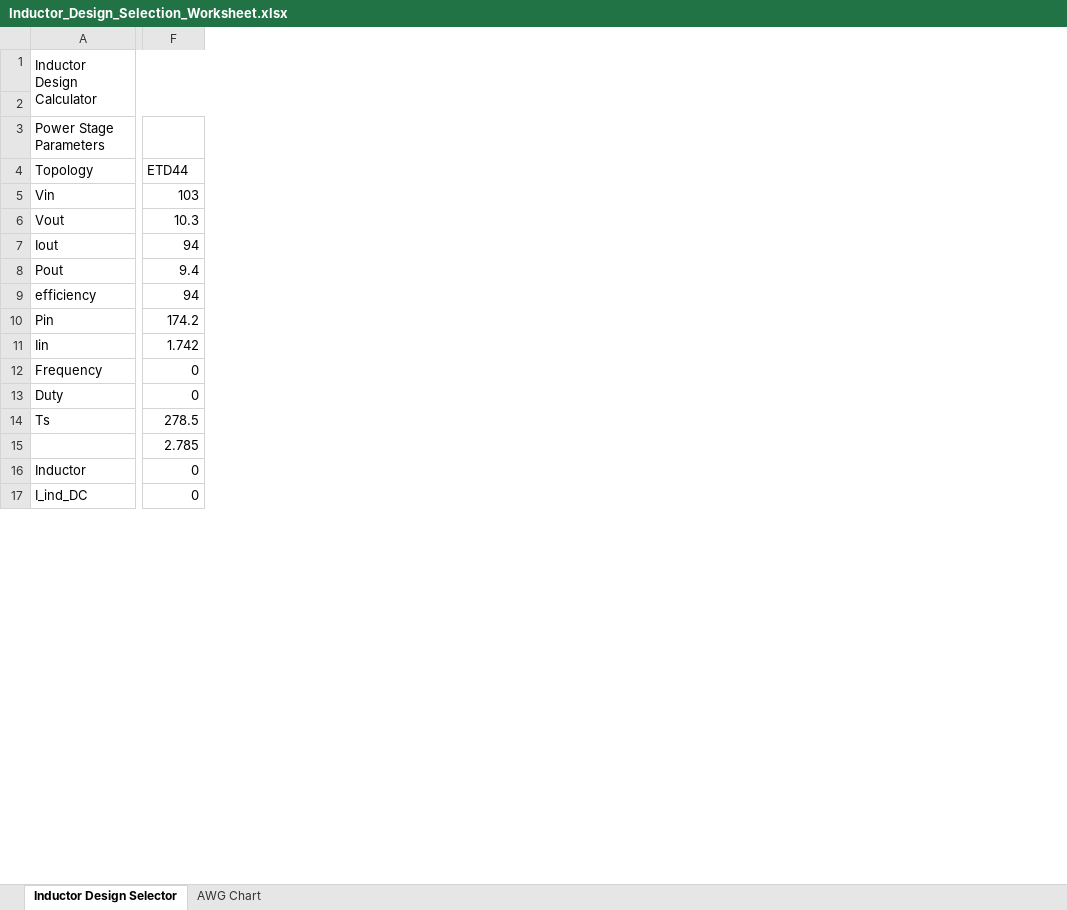
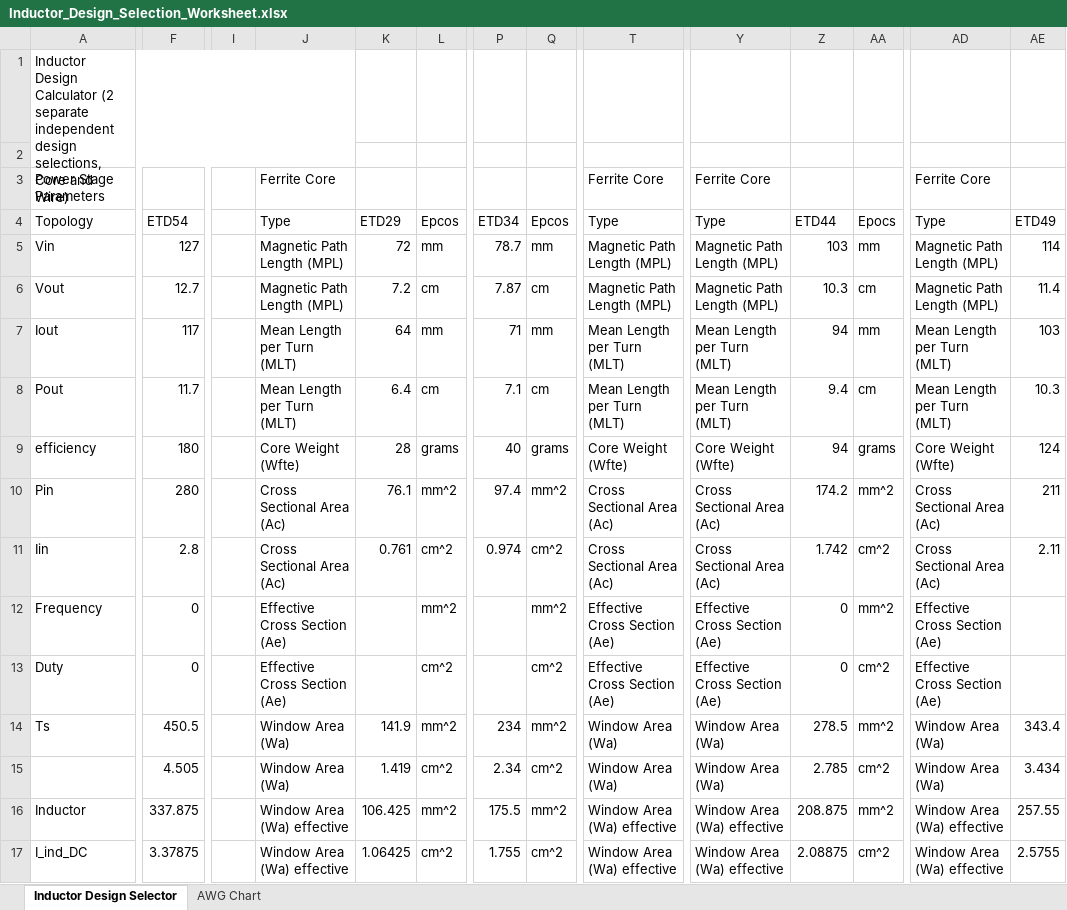
Before and after one commit to scottmmcelroy/inductor_design, an Excel workbook: Inductor_Design_Selection_Worksheet.xlsx, sheet Inductor Design Selector, drawn as a sheet; only a part is shown, gaps mark what is left out; values as stored, in another font and other column widths than the file's, no cell formats; removed rows and columns are numbered as before the commit, all else as after; the diff covers the shown part only; the diff names each change by its address in the sheet, - before the commit and + after, or states it on an @@ line.

Commit message:
added more turn and gap calcs

```diff
--- a/Inductor_Design_Selection_Worksheet.xlsx (sheet Inductor Design Selector)
+++ b/Inductor_Design_Selection_Worksheet.xlsx (sheet Inductor Design Selector)
+column I, empty
+column J, rows 3-17: Ferrite Core | Type | Magnetic Path Length (MPL) | Magnetic Path Length (MPL) | Mean Length per Turn (MLT) | Mean Length per Turn (MLT) | Core Weight (Wfte) | Cross Sectional Area (Ac) | Cross Sectional Area (Ac) | Effective Cross Section (Ae) | Effective Cross Section (Ae) | Window Area (Wa) | Window Area (Wa) | Window Area (Wa) effective | Window Area (Wa) effective
+column K, rows 4-17: ETD29 | 72 | 7.2 | 64 | 6.4 | 28 | 76.1 | 0.761 |  |  | 141.9 | 1.419 | 106.425 | 1.06425
+column L, rows 4-17: Epcos | mm | cm | mm | cm | grams | mm^2 | cm^2 | mm^2 | cm^2 | mm^2 | cm^2 | mm^2 | cm^2
+column P, rows 4-17: ETD34 | 78.7 | 7.87 | 71 | 7.1 | 40 | 97.4 | 0.974 |  |  | 234 | 2.34 | 175.5 | 1.755
+column Q, rows 4-17: Epcos | mm | cm | mm | cm | grams | mm^2 | cm^2 | mm^2 | cm^2 | mm^2 | cm^2 | mm^2 | cm^2
+column T, rows 3-17: Ferrite Core | Type | Magnetic Path Length (MPL) | Magnetic Path Length (MPL) | Mean Length per Turn (MLT) | Mean Length per Turn (MLT) | Core Weight (Wfte) | Cross Sectional Area (Ac) | Cross Sectional Area (Ac) | Effective Cross Section (Ae) | Effective Cross Section (Ae) | Window Area (Wa) | Window Area (Wa) | Window Area (Wa) effective | Window Area (Wa) effective
+column Y, rows 3-17: Ferrite Core | Type | Magnetic Path Length (MPL) | Magnetic Path Length (MPL) | Mean Length per Turn (MLT) | Mean Length per Turn (MLT) | Core Weight (Wfte) | Cross Sectional Area (Ac) | Cross Sectional Area (Ac) | Effective Cross Section (Ae) | Effective Cross Section (Ae) | Window Area (Wa) | Window Area (Wa) | Window Area (Wa) effective | Window Area (Wa) effective
+column Z, rows 4-17: ETD44 | 103 | 10.3 | 94 | 9.4 | 94 | 174.2 | 1.742 | 0 | 0 | 278.5 | 2.785 | 208.875 | 2.08875
+column AA, rows 4-17: Epocs | mm | cm | mm | cm | grams | mm^2 | cm^2 | mm^2 | cm^2 | mm^2 | cm^2 | mm^2 | cm^2
+column AD, rows 3-17: Ferrite Core | Type | Magnetic Path Length (MPL) | Magnetic Path Length (MPL) | Mean Length per Turn (MLT) | Mean Length per Turn (MLT) | Core Weight (Wfte) | Cross Sectional Area (Ac) | Cross Sectional Area (Ac) | Effective Cross Section (Ae) | Effective Cross Section (Ae) | Window Area (Wa) | Window Area (Wa) | Window Area (Wa) effective | Window Area (Wa) effective
+column AE, rows 4-17: ETD49 | 114 | 11.4 | 103 | 10.3 | 124 | 211 | 2.11 |  |  | 343.4 | 3.434 | 257.55 | 2.5755
-A1: …Design Calculator
+A1: …Design Calculator (2 separate independent design selections, Core and Wire)
-A1:I2 merged
+A1:J2 merged
-F4: ETD44
+F4: ETD54
-F5: 103
+F5: 127
-F6: 10.3
+F6: 12.7
-F7: 94
+F7: 117
-F8: 9.4
+F8: 11.7
-F9: 94
+F9: 180
-F10: 174.2
+F10: 280
-F11: 1.742
+F11: 2.8
-F14: 278.5
+F14: 450.5
-F15: 2.785
+F15: 4.505
-F16: 0
+F16: 337.875
-F17: 0
+F17: 3.37875
```
Also changed, not shown: 12 added rows, 2 removed rows, 18 added columns, 130 edited cells and merged cells elsewhere in this sheet, cell formats, formulas that keep their value.
